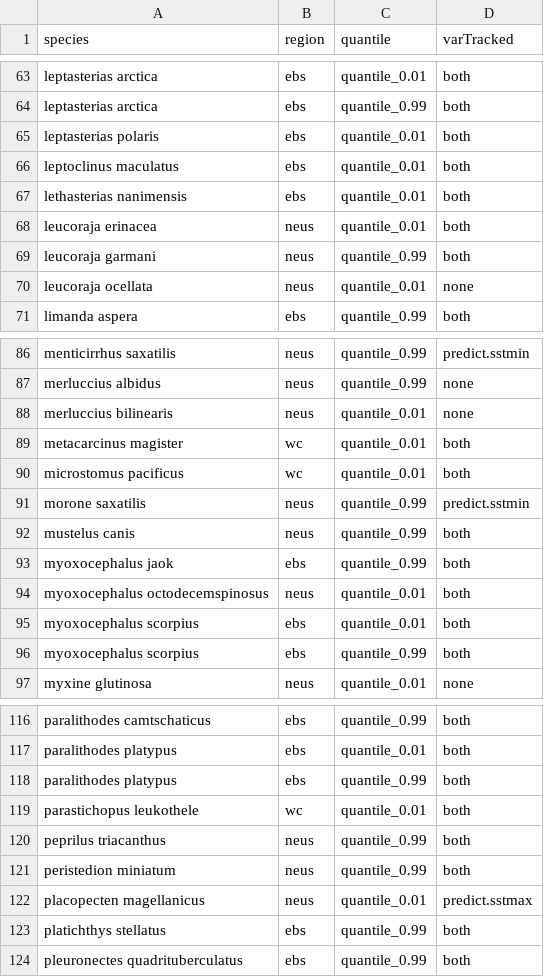
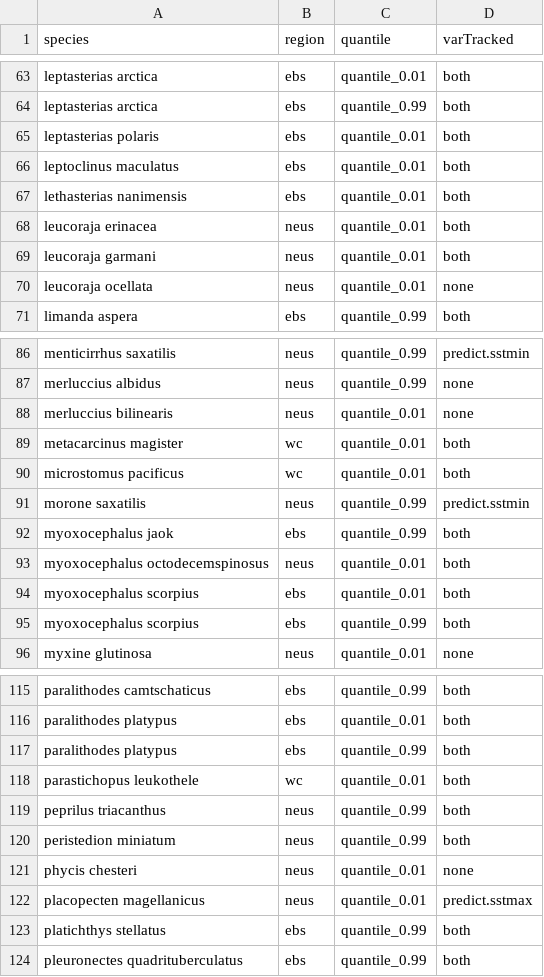
Before and after one commit to afredston/range-edge-niches, a CSV file: results/edge_thermal_extreme_tracked_summary.csv, drawn as a sheet; only a part is shown, gaps mark what is left out.

```diff
--- a/results/edge_thermal_extreme_tracked_summary.csv
+++ b/results/edge_thermal_extreme_tracked_summary.csv
@@ -68,3 +68,3 @@ lethasterias nanimensis,ebs,quantile_0.01,both
 leucoraja erinacea,neus,quantile_0.01,both
-leucoraja garmani,neus,quantile_0.99,both
+leucoraja garmani,neus,quantile_0.01,both
 leucoraja ocellata,neus,quantile_0.01,none
@@ -91,3 +91,2 @@ microstomus pacificus,wc,quantile_0.01,both
 morone saxatilis,neus,quantile_0.99,predict.sstmin
-mustelus canis,neus,quantile_0.99,both
 myoxocephalus jaok,ebs,quantile_0.99,both
@@ -121,2 +120,3 @@ peprilus triacanthus,neus,quantile_0.99,both
 peristedion miniatum,neus,quantile_0.99,both
+phycis chesteri,neus,quantile_0.01,none
 placopecten magellanicus,neus,quantile_0.01,predict.sstmax
```
Also changed, not shown: results/edge_species.csv, results/species_bayes_niche_lm_summary.csv, 14 other files.
